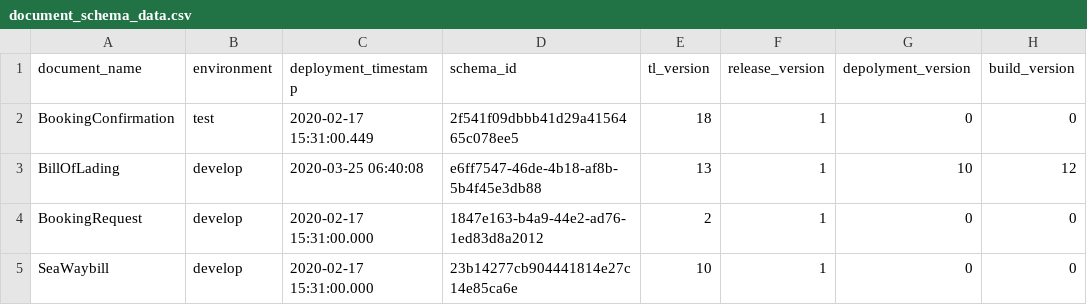
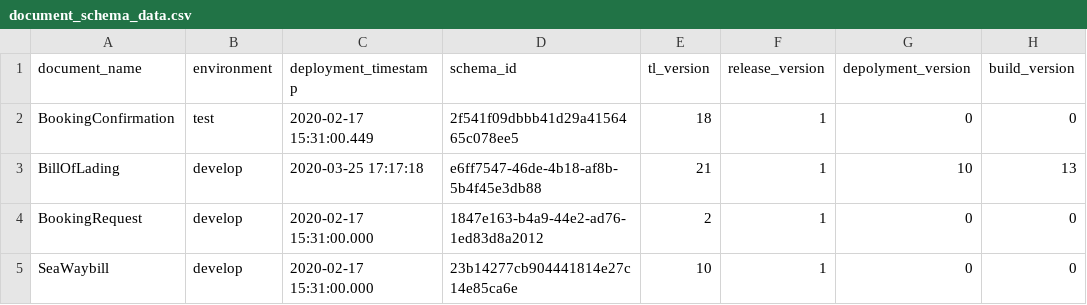
Before and after one commit to Eman-Github/Document-Schema-Deployment, a CSV file: document_schema_data.csv, drawn as a sheet; only a part is shown.

Commit message:
Auto update the versions

```diff
--- a/document_schema_data.csv
+++ b/document_schema_data.csv
@@ -2,3 +2,3 @@ document_name,environment,deployment_timestamp,schema_id,tl_version,release_vers
 BookingConfirmation,test,2020-02-17 15:31:00.449,2f541f09dbbb41d29a4156465c078ee5,18,1,0,0
-BillOfLading,develop,2020-03-25 06:40:08,e6ff7547-46de-4b18-af8b-5b4f45e3db88,13,1,10,12
+BillOfLading,develop,2020-03-25 17:17:18,e6ff7547-46de-4b18-af8b-5b4f45e3db88,21,1,10,13
 BookingRequest,develop,2020-02-17 15:31:00.000,1847e163-b4a9-44e2-ad76-1ed83d8a2012,2,1,0,0
```
